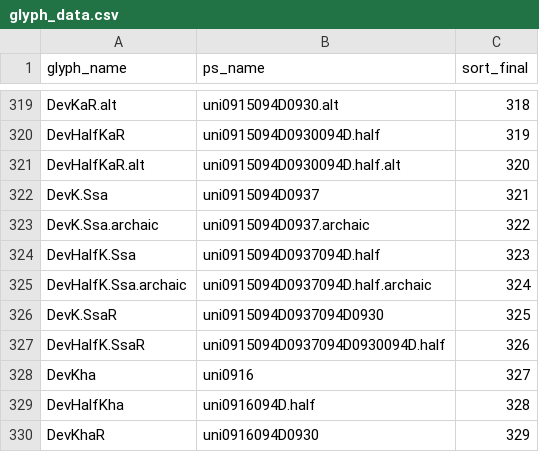
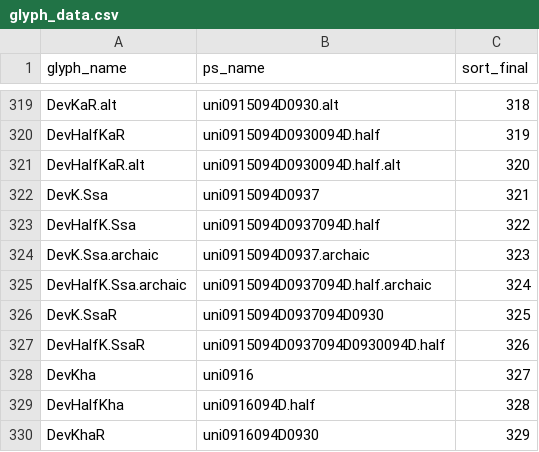
Before and after one commit to silnrsi/font-annapurna, a CSV file: source/glyph_data.csv, drawn as a sheet; only a part is shown, gaps mark what is left out; the diff covers the shown part only.

Commit message:
Tweak glyph_data to reorder .archaic glyphs.

```diff
--- a/source/glyph_data.csv
+++ b/source/glyph_data.csv
@@ -322,4 +322,4 @@ DevHalfKaR.alt,uni0915094D0930094D.half.alt,320
 DevK.Ssa,uni0915094D0937,321
-DevK.Ssa.archaic,uni0915094D0937.archaic,322
-DevHalfK.Ssa,uni0915094D0937094D.half,323
+DevHalfK.Ssa,uni0915094D0937094D.half,322
+DevK.Ssa.archaic,uni0915094D0937.archaic,323
 DevHalfK.Ssa.archaic,uni0915094D0937094D.half.archaic,324
```
Also changed, not shown: 7 added rows, 7 removed rows and 9 edited cells elsewhere in this file, 4 other files.
